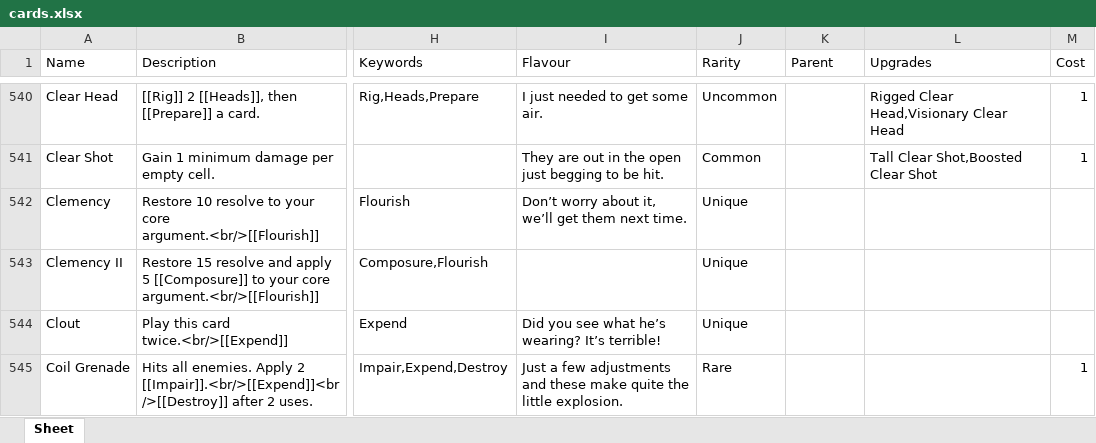
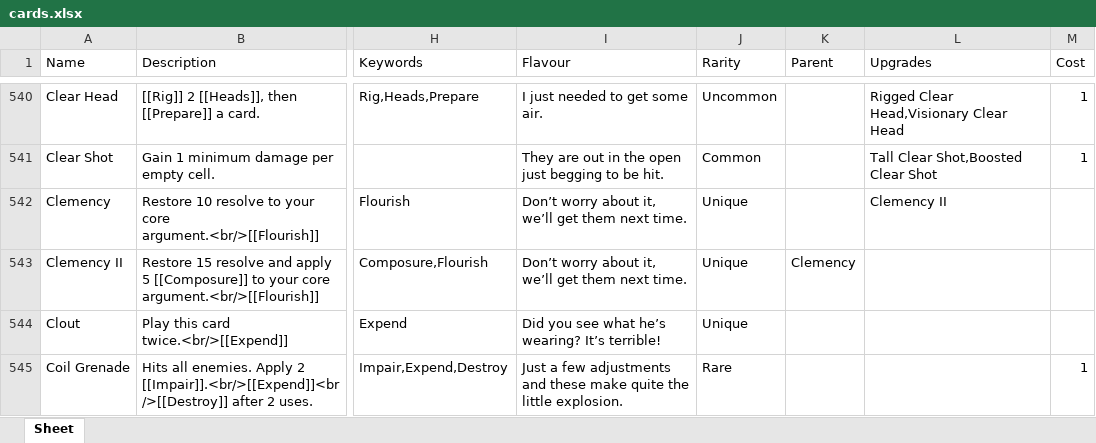
Before and after one commit to Aurelain/GriftlandsWiki, an Excel workbook: sheets/cards.xlsx, sheet Sheet, drawn as a sheet; only a part is shown, gaps mark what is left out; values as stored, in another font and other column widths than the file's, no borders; the diff covers the shown part only; the diff names each change by its address in the sheet, - before the commit and + after, or states it on an @@ line.

```diff
--- a/sheets/cards.xlsx (sheet Sheet)
+++ b/sheets/cards.xlsx (sheet Sheet)
-L542 (Upgrades): (empty)
+L542 (Upgrades): Clemency II
-I543 (Flavour): (empty)
+I543 (Flavour): Don’t worry about it, we’ll get them next time.
-K543 (Parent): (empty)
+K543 (Parent): Clemency
```
Also changed, not shown: 71 edited cells elsewhere in this sheet, 4 other files.
